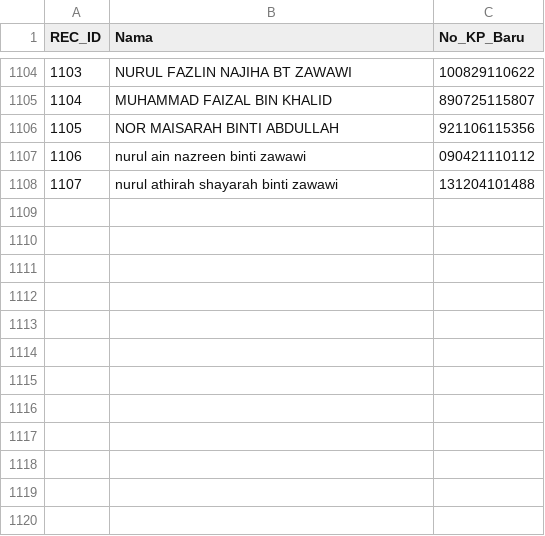
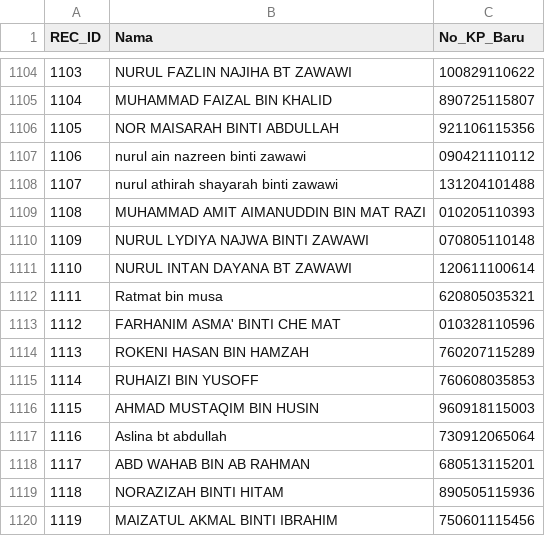
Before and after one commit to topitindustries/idaftar-version, a CSV file: peserta.csv, drawn as a sheet; only a part is shown, gaps mark what is left out; the diff names each change by its address in the sheet, - before the commit and + after, or states it on an @@ line.

Commit message:
Update peserta.csv

```diff
--- a/peserta.csv
+++ b/peserta.csv
+row 1109: 1108 | MUHAMMAD AMIT AIMANUDDIN BIN MAT RAZI | 010205110393
+row 1110: 1109 | NURUL LYDIYA NAJWA BINTI ZAWAWI | 070805110148
+row 1111: 1110 | NURUL INTAN DAYANA BT ZAWAWI | 120611100614
+row 1112: 1111 | Ratmat bin musa | 620805035321
+row 1113: 1112 | FARHANIM ASMA' BINTI CHE MAT | 010328110596
+row 1114: 1113 | ROKENI HASAN BIN HAMZAH | 760207115289
+row 1115: 1114 | RUHAIZI BIN YUSOFF | 760608035853
+row 1116: 1115 | AHMAD MUSTAQIM BIN HUSIN | 960918115003
+row 1117: 1116 | Aslina bt abdullah | 730912065064
+row 1118: 1117 | ABD WAHAB BIN AB RAHMAN | 680513115201
+row 1119: 1118 | NORAZIZAH BINTI HITAM | 890505115936
+row 1120: 1119 | MAIZATUL AKMAL BINTI IBRAHIM | 750601115456
```
